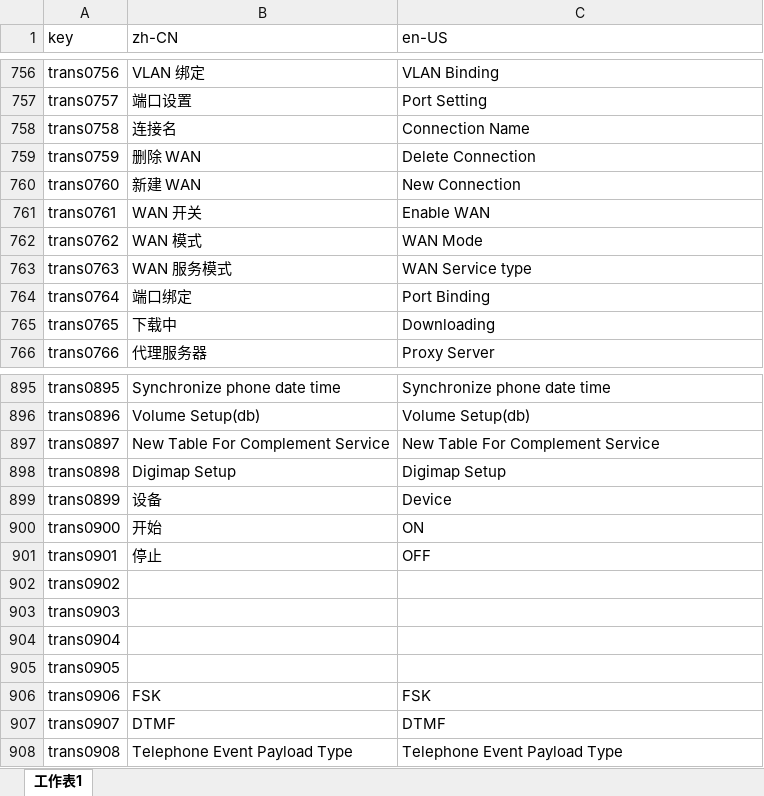
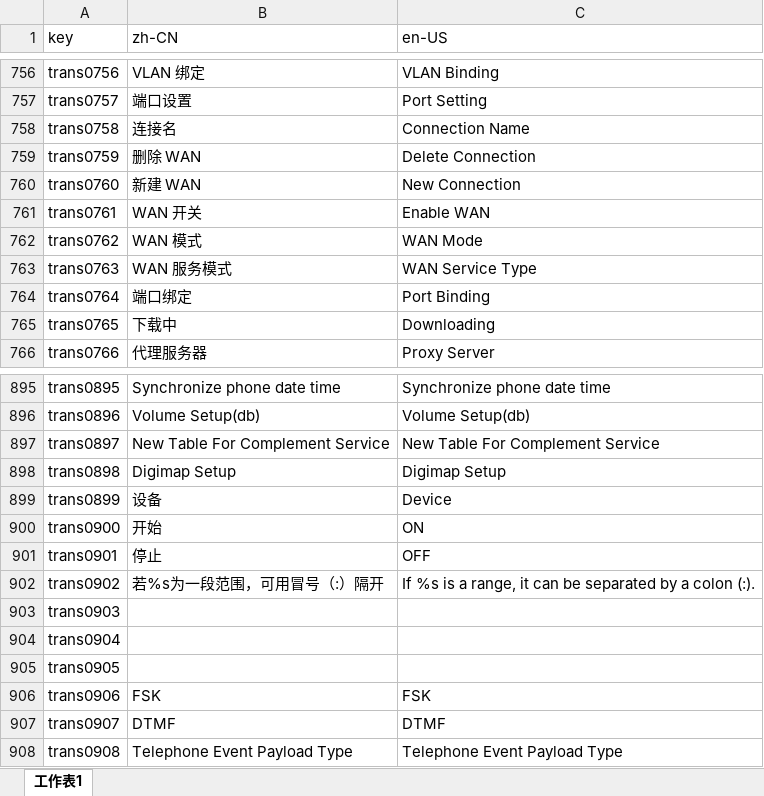
Before and after one commit to ytppp/fhtek-docs, an Excel workbook: filt-os-i18n.xlsx, sheet 工作表1, drawn as a sheet; only a part is shown, gaps mark what is left out; values as stored, in another font and other column widths than the file's, no borders; the diff names each change by its address in the sheet, - before the commit and + after, or states it on an @@ line.

```diff
--- a/filt-os-i18n.xlsx (sheet 工作表1)
+++ b/filt-os-i18n.xlsx (sheet 工作表1)
-C763 (en-US): WAN Service type
+C763 (en-US): WAN Service Type
-B902 (zh-CN): (empty)
+B902 (zh-CN): 若%s为一段范围，可用冒号（:）隔开
-C902 (en-US): (empty)
+C902 (en-US): If %s is a range, it can be separated by a colon (:).
```
Also changed, not shown: 2 other files.
